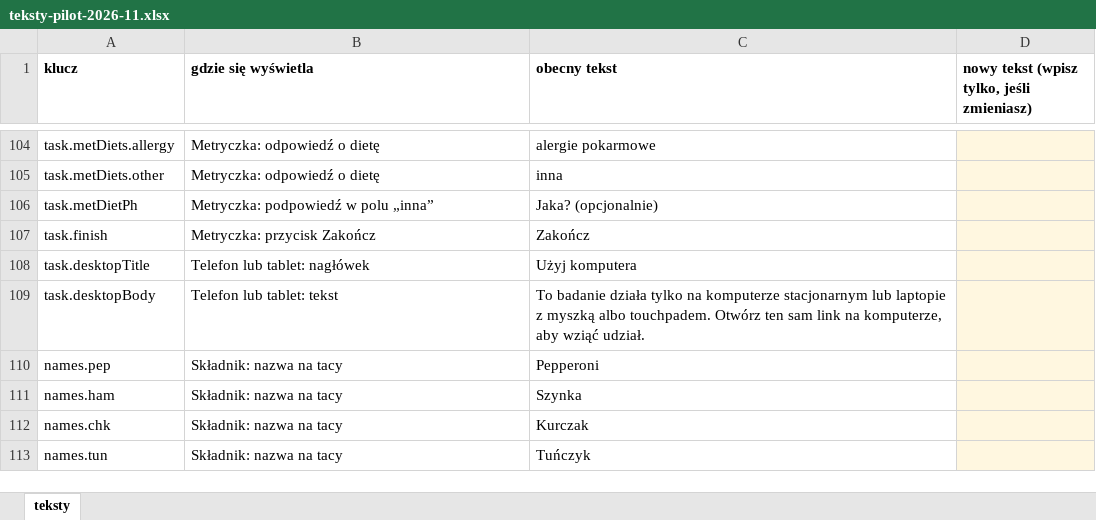
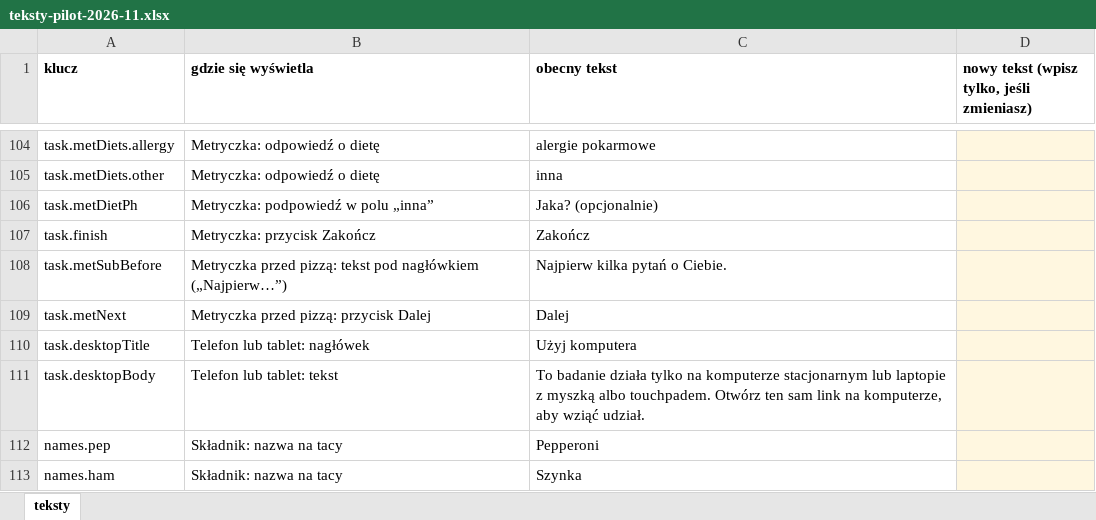
Before and after one commit to berbelekhieronim/Pizza, an Excel workbook: docs/texts/teksty-pilot-2026-11.xlsx, sheet teksty, drawn as a sheet; only a part is shown, gaps mark what is left out; the shorter side is filled out with more unchanged rows; values as stored, in another font and other column widths than the file's, no borders; the diff names each change by its address in the sheet, - before the commit and + after, or states it on an @@ line.

```diff
--- a/docs/texts/teksty-pilot-2026-11.xlsx (sheet teksty)
+++ b/docs/texts/teksty-pilot-2026-11.xlsx (sheet teksty)
+row 108: task.metSubBefore | Metryczka przed pizzą: tekst pod nagłówkiem („Najpierw…”) | Najpierw kilka pytań o Ciebie.
+row 109: task.metNext | Metryczka przed pizzą: przycisk Dalej | Dalej
```
Also changed, not shown: 18 other files.
